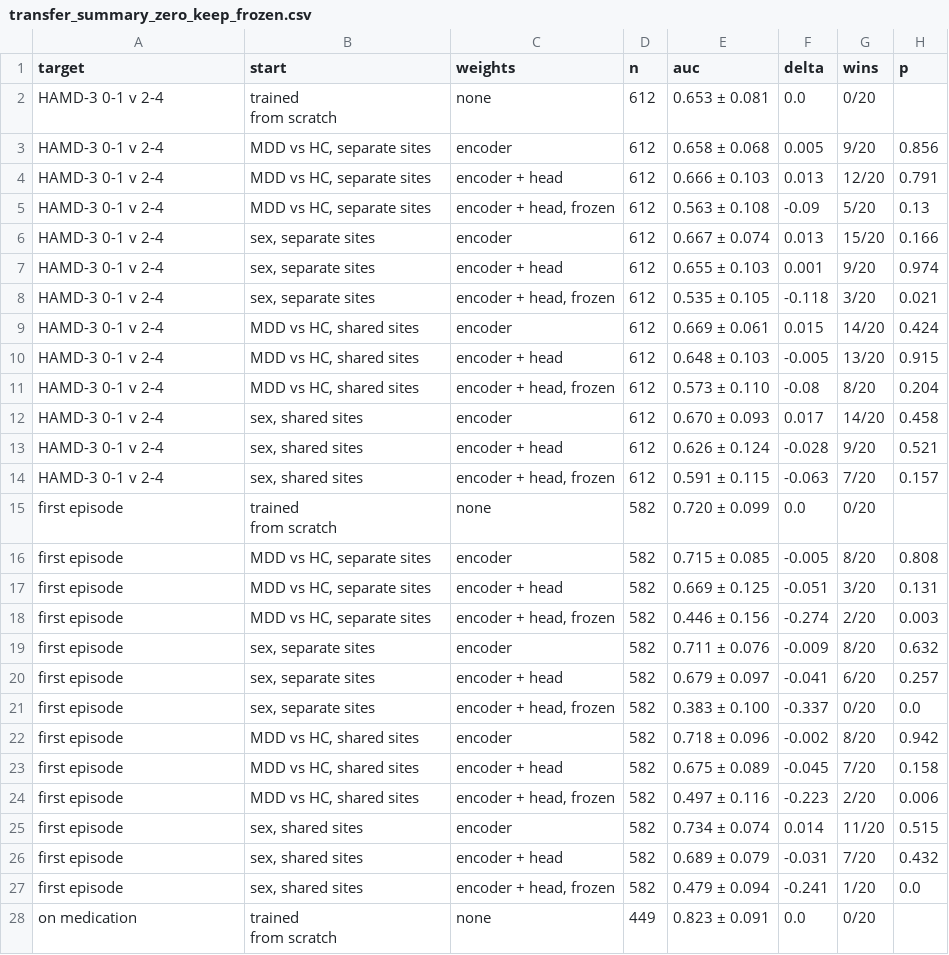
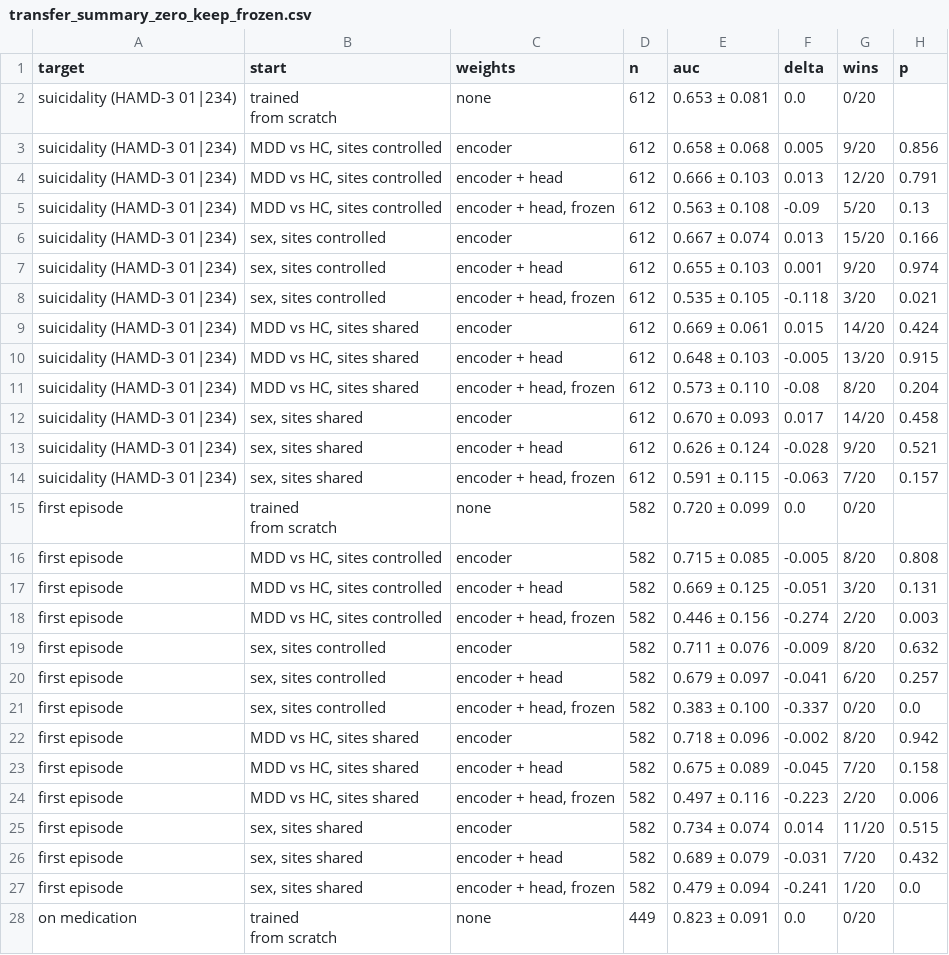
Before and after one commit to neuroneural/circRNA, a CSV file: docs/04_paper/results/transfer_summary_zero_keep_frozen.csv, drawn as a sheet; only a part is shown; the diff covers the shown part only.

```diff
--- a/docs/04_paper/results/transfer_summary_zero_keep_frozen.csv
+++ b/docs/04_paper/results/transfer_summary_zero_keep_frozen.csv
@@ -1,30 +1,30 @@
 target,start,weights,n,auc,delta,wins,p
-HAMD-3 0-1 v 2-4,"trained
- from scratch",none,612,0.653 ± 0.081,0.0,0/20,
-HAMD-3 0-1 v 2-4,"MDD vs HC, separate sites",encoder,612,0.658 ± 0.068,0.005,9/20,0.856
-HAMD-3 0-1 v 2-4,"MDD vs HC, separate sites",encoder + head,612,0.666 ± 0.103,0.013,12/20,0.791
-HAMD-3 0-1 v 2-4,"MDD vs HC, separate sites","encoder + head, frozen",612,0.563 ± 0.108,-0.09,5/20,0.13
-HAMD-3 0-1 v 2-4,"sex, separate sites",encoder,612,0.667 ± 0.074,0.013,15/20,0.166
-HAMD-3 0-1 v 2-4,"sex, separate sites",encoder + head,612,0.655 ± 0.103,0.001,9/20,0.974
-HAMD-3 0-1 v 2-4,"sex, separate sites","encoder + head, frozen",612,0.535 ± 0.105,-0.118,3/20,0.021
-HAMD-3 0-1 v 2-4,"MDD vs HC, shared sites",encoder,612,0.669 ± 0.061,0.015,14/20,0.424
-HAMD-3 0-1 v 2-4,"MDD vs HC, shared sites",encoder + head,612,0.648 ± 0.103,-0.005,13/20,0.915
-HAMD-3 0-1 v 2-4,"MDD vs HC, shared sites","encoder + head, frozen",612,0.573 ± 0.110,-0.08,8/20,0.204
-HAMD-3 0-1 v 2-4,"sex, shared sites",encoder,612,0.670 ± 0.093,0.017,14/20,0.458
-HAMD-3 0-1 v 2-4,"sex, shared sites",encoder + head,612,0.626 ± 0.124,-0.028,9/20,0.521
-HAMD-3 0-1 v 2-4,"sex, shared sites","encoder + head, frozen",612,0.591 ± 0.115,-0.063,7/20,0.157
+suicidality (HAMD-3 01|234),"trained
+ from scratch",none,612,0.653 ± 0.081,0.0,0/20,
+suicidality (HAMD-3 01|234),"MDD vs HC, sites controlled",encoder,612,0.658 ± 0.068,0.005,9/20,0.856
+suicidality (HAMD-3 01|234),"MDD vs HC, sites controlled",encoder + head,612,0.666 ± 0.103,0.013,12/20,0.791
+suicidality (HAMD-3 01|234),"MDD vs HC, sites controlled","encoder + head, frozen",612,0.563 ± 0.108,-0.09,5/20,0.13
+suicidality (HAMD-3 01|234),"sex, sites controlled",encoder,612,0.667 ± 0.074,0.013,15/20,0.166
+suicidality (HAMD-3 01|234),"sex, sites controlled",encoder + head,612,0.655 ± 0.103,0.001,9/20,0.974
+suicidality (HAMD-3 01|234),"sex, sites controlled","encoder + head, frozen",612,0.535 ± 0.105,-0.118,3/20,0.021
+suicidality (HAMD-3 01|234),"MDD vs HC, sites shared",encoder,612,0.669 ± 0.061,0.015,14/20,0.424
+suicidality (HAMD-3 01|234),"MDD vs HC, sites shared",encoder + head,612,0.648 ± 0.103,-0.005,13/20,0.915
+suicidality (HAMD-3 01|234),"MDD vs HC, sites shared","encoder + head, frozen",612,0.573 ± 0.110,-0.08,8/20,0.204
+suicidality (HAMD-3 01|234),"sex, sites shared",encoder,612,0.670 ± 0.093,0.017,14/20,0.458
+suicidality (HAMD-3 01|234),"sex, sites shared",encoder + head,612,0.626 ± 0.124,-0.028,9/20,0.521
+suicidality (HAMD-3 01|234),"sex, sites shared","encoder + head, frozen",612,0.591 ± 0.115,-0.063,7/20,0.157
 first episode,"trained
  from scratch",none,582,0.720 ± 0.099,0.0,0/20,
-first episode,"MDD vs HC, separate sites",encoder,582,0.715 ± 0.085,-0.005,8/20,0.808
-first episode,"MDD vs HC, separate sites",encoder + head,582,0.669 ± 0.125,-0.051,3/20,0.131
-first episode,"MDD vs HC, separate sites","encoder + head, frozen",582,0.446 ± 0.156,-0.274,2/20,0.003
-first episode,"sex, separate sites",encoder,582,0.711 ± 0.076,-0.009,8/20,0.632
-first episode,"sex, separate sites",encoder + head,582,0.679 ± 0.097,-0.041,6/20,0.257
-first episode,"sex, separate sites","encoder + head, frozen",582,0.383 ± 0.100,-0.337,0/20,0.0
-first episode,"MDD vs HC, shared sites",encoder,582,0.718 ± 0.096,-0.002,8/20,0.942
-first episode,"MDD vs HC, shared sites",encoder + head,582,0.675 ± 0.089,-0.045,7/20,0.158
-first episode,"MDD vs HC, shared sites","encoder + head, frozen",582,0.497 ± 0.116,-0.223,2/20,0.006
-first episode,"sex, shared sites",encoder,582,0.734 ± 0.074,0.014,11/20,0.515
-first episode,"sex, shared sites",encoder + head,582,0.689 ± 0.079,-0.031,7/20,0.432
-first episode,"sex, shared sites","encoder + head, frozen",582,0.479 ± 0.094,-0.241,1/20,0.0
+first episode,"MDD vs HC, sites controlled",encoder,582,0.715 ± 0.085,-0.005,8/20,0.808
+first episode,"MDD vs HC, sites controlled",encoder + head,582,0.669 ± 0.125,-0.051,3/20,0.131
+first episode,"MDD vs HC, sites controlled","encoder + head, frozen",582,0.446 ± 0.156,-0.274,2/20,0.003
+first episode,"sex, sites controlled",encoder,582,0.711 ± 0.076,-0.009,8/20,0.632
+first episode,"sex, sites controlled",encoder + head,582,0.679 ± 0.097,-0.041,6/20,0.257
+first episode,"sex, sites controlled","encoder + head, frozen",582,0.383 ± 0.100,-0.337,0/20,0.0
+first episode,"MDD vs HC, sites shared",encoder,582,0.718 ± 0.096,-0.002,8/20,0.942
+first episode,"MDD vs HC, sites shared",encoder + head,582,0.675 ± 0.089,-0.045,7/20,0.158
+first episode,"MDD vs HC, sites shared","encoder + head, frozen",582,0.497 ± 0.116,-0.223,2/20,0.006
+first episode,"sex, sites shared",encoder,582,0.734 ± 0.074,0.014,11/20,0.515
+first episode,"sex, sites shared",encoder + head,582,0.689 ± 0.079,-0.031,7/20,0.432
+first episode,"sex, sites shared","encoder + head, frozen",582,0.479 ± 0.094,-0.241,1/20,0.0
 on medication,"trained
```
Also changed, not shown: 24 edited cells elsewhere in this file, docs/04_paper/results/hamd3.csv, docs/04_paper/results/transfer_zero_keep_frozen.csv, 7 other files.
